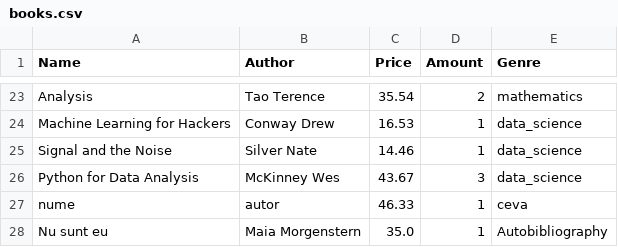
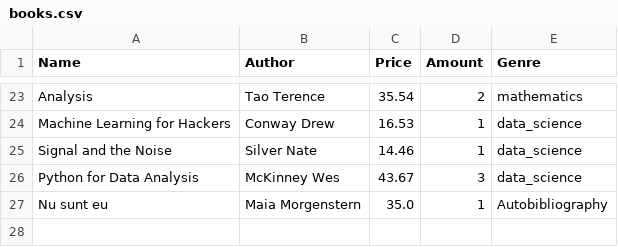
Before and after one commit to VMadalina/AEP-ShoppingList, a CSV file: src/com/company/Files/books.csv, drawn as a sheet; only a part is shown, gaps mark what is left out.

```diff
--- a/src/com/company/Files/books.csv
+++ b/src/com/company/Files/books.csv
@@ -26,3 +26,2 @@ Signal and the Noise,Silver Nate,14.46,1,data_science
 Python for Data Analysis,McKinney Wes,43.67,3,data_science
-nume,autor,46.33,1,ceva
 Nu sunt eu,Maia Morgenstern,35.0,1,Autobibliography
```
Also changed, not shown: src/com/company/Files/audit.csv, src/com/company/Files/totals.csv, 4 other files.
